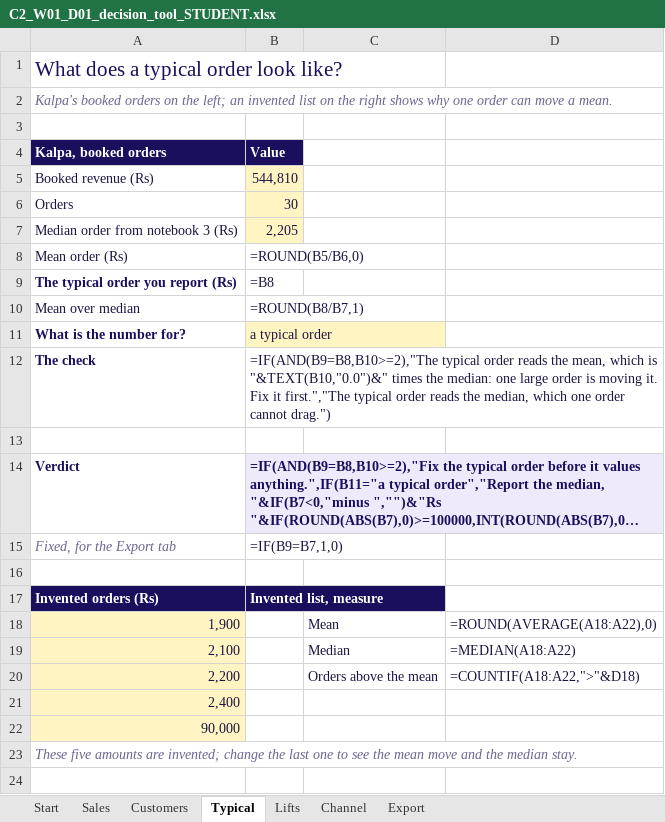
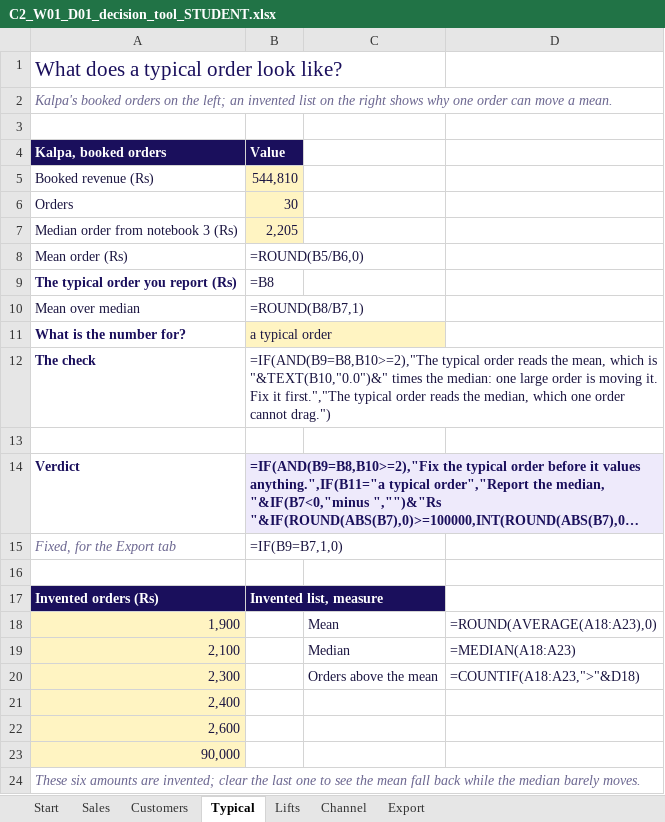
Before and after one commit to fde-academy-lab/c2-content-factory, an Excel workbook: content/W01/D1/demos/C2_W01_D01_decision_tool_STUDENT.xlsx, sheet Typical, drawn as a sheet; long unchanged cells end in …; values as stored, in another font and other column widths than the file's, no borders; formulas without a stored value are shown as written; addresses are those after the commit; the diff names each change by its address in the sheet, - before the commit and + after, or states it on an @@ line.

```diff
--- a/content/W01/D1/demos/C2_W01_D01_decision_tool_STUDENT.xlsx (sheet Typical)
+++ b/content/W01/D1/demos/C2_W01_D01_decision_tool_STUDENT.xlsx (sheet Typical)
-D18: =ROUND(AVERAGE(A18:A22),0)
+D18: =ROUND(AVERAGE(A18:A23),0)
-D19: =MEDIAN(A18:A22)
+D19: =MEDIAN(A18:A23)
-A20 (Kalpa, booked orders): 2,200
+A20 (Kalpa, booked orders): 2,300
-D20: =COUNTIF(A18:A22,">"&D18)
+D20: =COUNTIF(A18:A23,">"&D18)
+row 22: 2,600
-A24 (Kalpa, booked orders): These five amounts are invented; change the last one to see the mean move and the median stay.
+A24 (Kalpa, booked orders): These six amounts are invented; clear the last one to see the mean fall back while the median barely moves.
```
Also changed, not shown: 3 other files.
